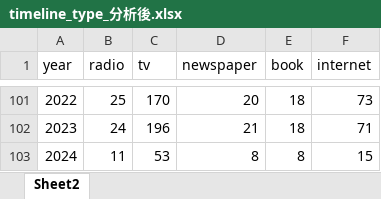
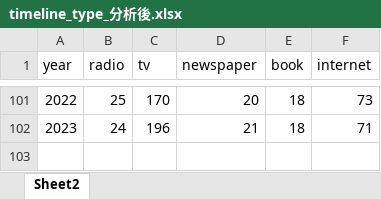
Before and after one commit to Hikaru2011/2025_radio, an Excel workbook: 5_タイプ検証/timeline_type_分析後.xlsx, sheet Sheet2, drawn as a sheet; only a part is shown, gaps mark what is left out; values as stored, in another font and other column widths than the file's, no borders; the diff names each change by its address in the sheet, - before the commit and + after, or states it on an @@ line.

```diff
--- a/5_タイプ検証/timeline_type_分析後.xlsx (sheet Sheet2)
+++ b/5_タイプ検証/timeline_type_分析後.xlsx (sheet Sheet2)
-row 103: 2024 | 11 | 53 | 8 | 8 | 15
```
Also changed, not shown: 2 other files.
